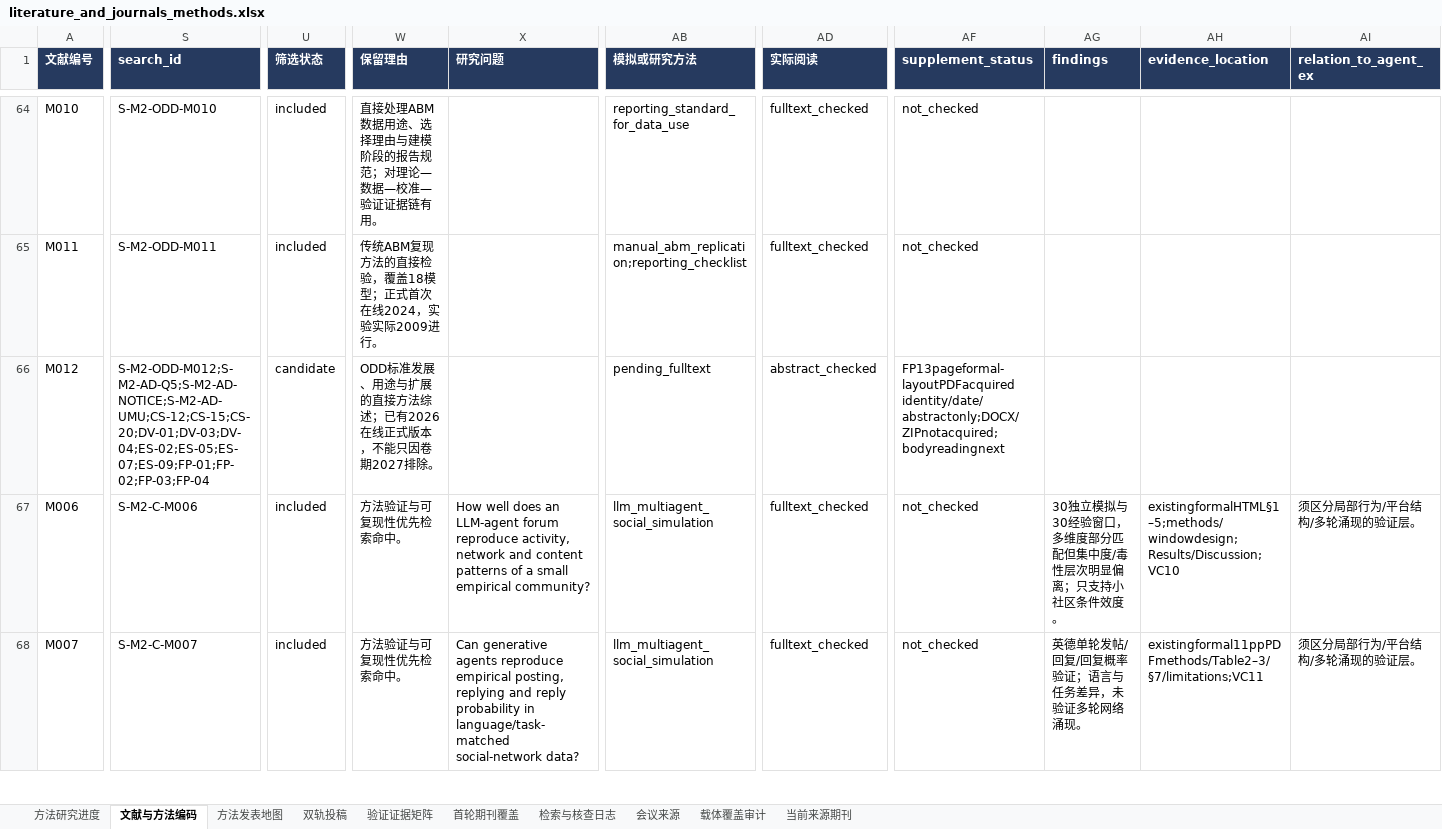
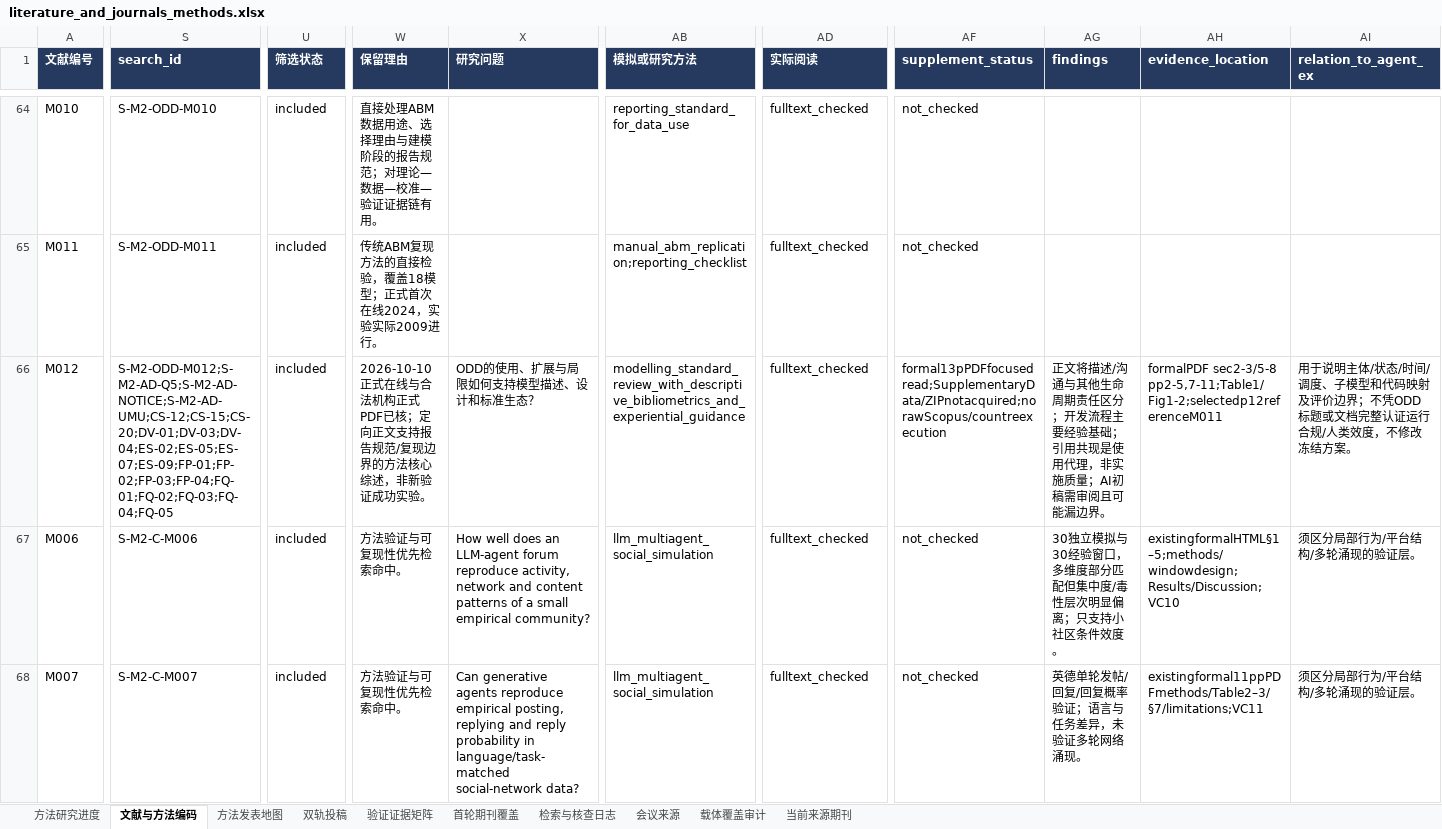
Before and after one commit to BNU-CCR/Agent-EX, an Excel workbook: literature-review/exports/literature_and_journals_methods.xlsx, sheet 文献与方法编码, drawn as a sheet; only a part is shown, gaps mark what is left out; values as stored, in another font and other column widths than the file's, no borders; the diff covers the shown part only; the diff names each change by its address in the sheet, - before the commit and + after, or states it on an @@ line.

Commit message:
Read ODD standard review and distinguish documentation, adoption proxies, and validation

```diff
--- a/literature-review/exports/literature_and_journals_methods.xlsx (sheet 文献与方法编码)
+++ b/literature-review/exports/literature_and_journals_methods.xlsx (sheet 文献与方法编码)
-S66 (search_id): S-M2-ODD-M012;S-M2-AD-Q5;S-M2-AD-NOTICE;S-M2-AD-UMU;CS-12;CS-15;CS-20;DV-01;DV-03;DV-04;ES-02;ES-05;ES-07;ES-09;FP-01;FP-02;FP-03;FP-04
+S66 (search_id): S-M2-ODD-M012;S-M2-AD-Q5;S-M2-AD-NOTICE;S-M2-AD-UMU;CS-12;CS-15;CS-20;DV-01;DV-03;DV-04;ES-02;ES-05;ES-07;ES-09;FP-01;FP-02;FP-03;FP-04;FQ-01;FQ-02;FQ-03;FQ-04;FQ-05
-U66 (筛选状态): candidate
+U66 (筛选状态): included
-W66 (保留理由): ODD标准发展、用途与扩展的直接方法综述；已有2026在线正式版本，不能只因卷期2027排除。
+W66 (保留理由): 2026-10-10正式在线与合法机构正式PDF已核；定向正文支持报告规范/复现边界的方法核心综述，非新验证成功实验。
-X66 (研究问题): (empty)
+X66 (研究问题): ODD的使用、扩展与局限如何支持模型描述、设计和标准生态？
-AB66 (模拟或研究方法): pending_fulltext
+AB66 (模拟或研究方法): modelling_standard_review_with_descriptive_bibliometrics_and_experiential_guidance
-AD66 (实际阅读): abstract_checked
+AD66 (实际阅读): fulltext_checked
-AF66 (supplement_status): FP13pageformal-layoutPDFacquired identity/date/abstractonly;DOCX/ZIPnotacquired;bodyreadingnext
+AF66 (supplement_status): formal13pPDFfocusedread;SupplementaryData/ZIPnotacquired;no rawScopus/countreexecution
-AG66 (findings): (empty)
+AG66 (findings): 正文将描述/沟通与其他生命周期责任区分；开发流程主要经验基础；引用共现是使用代理，非实施质量；AI初稿需审阅且可能漏边界。
-AH66 (evidence_location): (empty)
+AH66 (evidence_location): formalPDF sec2-3/5-8 pp2-5,7-11;Table1/Fig1-2;selectedp12referenceM011
-AI66 (relation_to_agent_ex): (empty)
+AI66 (relation_to_agent_ex): 用于说明主体/状态/时间/调度、子模型和代码映射及评价边界；不凭ODD标题或文档完整认证运行合规/人类效度，不修改冻结方案。
```
Also changed, not shown: 10 edited cells elsewhere in this sheet, sheet 检索与核查日志, sheet 验证证据矩阵, sheet 当前来源期刊, sheet 方法发表地图, sheet 方法研究进度, 28 other files.
